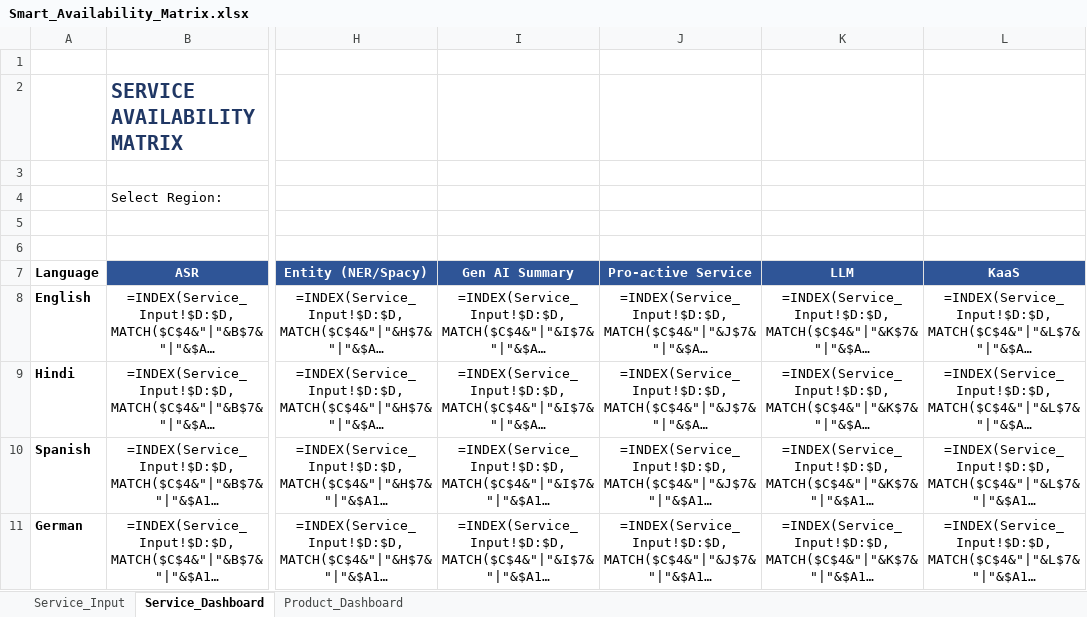
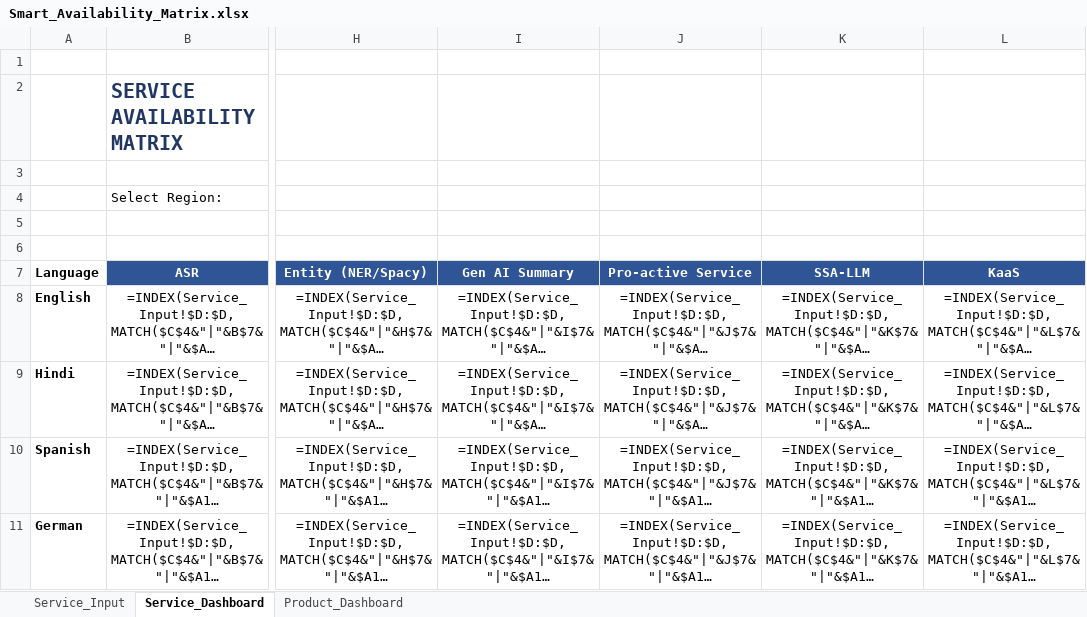
Before and after one commit to jiteshagarwal/Product-Language-Matrix, an Excel workbook: Product Language Matrix/Smart_Availability_Matrix.xlsx, sheet Service_Dashboard, drawn as a sheet; only a part is shown, gaps mark what is left out; long unchanged cells end in …; values as stored, in another font and other column widths than the file's, no borders; formulas without a stored value are shown as written; conditional formats not drawn; the diff names each change by its address in the sheet, - before the commit and + after, or states it on an @@ line.

```diff
--- a/Product Language Matrix/Smart_Availability_Matrix.xlsx (sheet Service_Dashboard)
+++ b/Product Language Matrix/Smart_Availability_Matrix.xlsx (sheet Service_Dashboard)
-K7: LLM
+K7: SSA-LLM
```
Also changed, not shown: sheet Service_Input, sheet Product_Dashboard, 1 other file.
